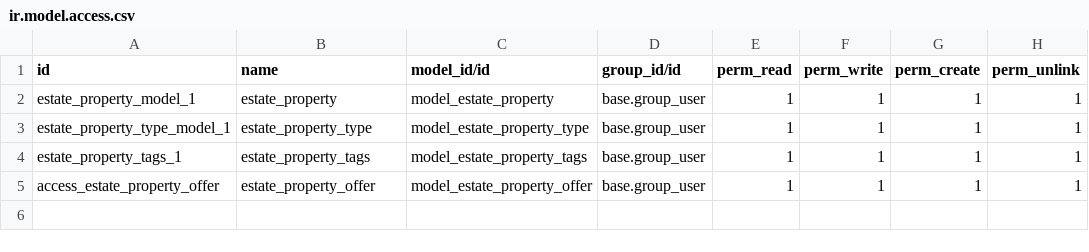
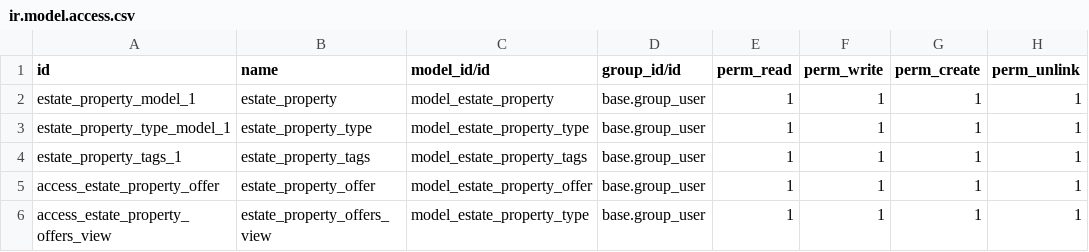
Before and after one commit to Storiesbyabi/Car_Service, a CSV file: estate/security/ir.model.access.csv, drawn as a sheet.

```diff
--- a/estate/security/ir.model.access.csv
+++ b/estate/security/ir.model.access.csv
@@ -5 +5,2 @@ estate_property_tags_1,estate_property_tags,model_estate_property_tags,base.grou
 access_estate_property_offer,estate_property_offer,model_estate_property_offer,base.group_user,1,1,1,1
+access_estate_property_offers_view,estate_property_offers_view,model_estate_property_type,base.group_user,1,1,1,1
```
Also changed, not shown: 11 other files.
